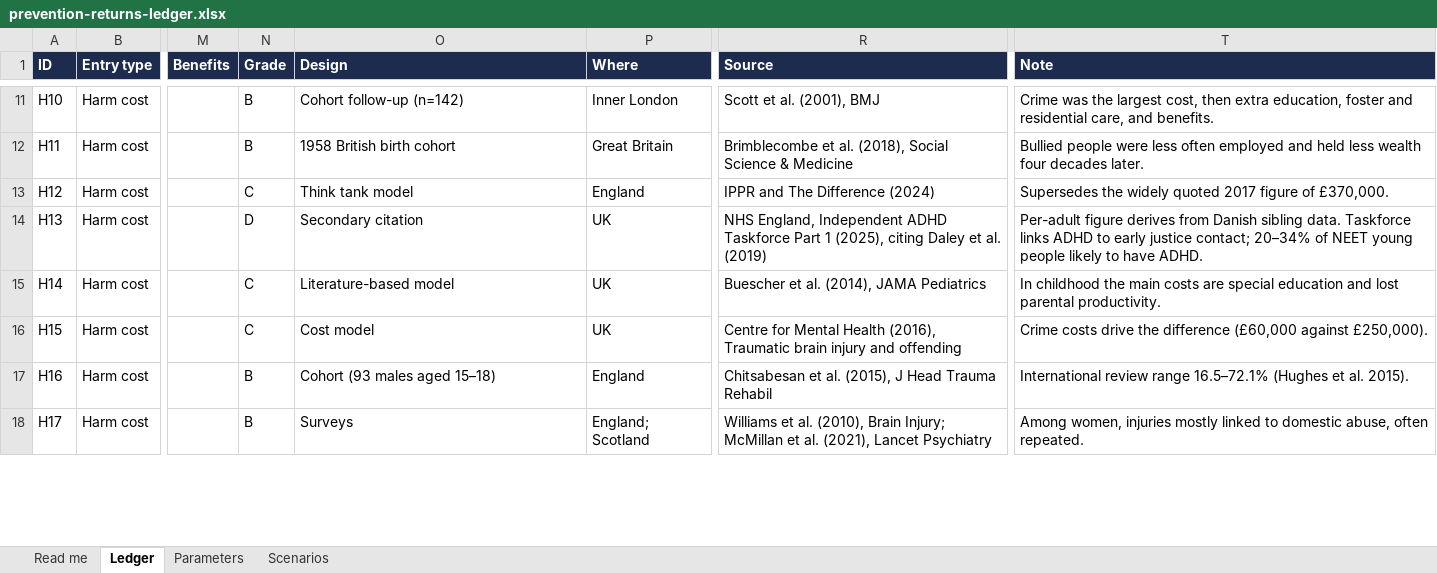
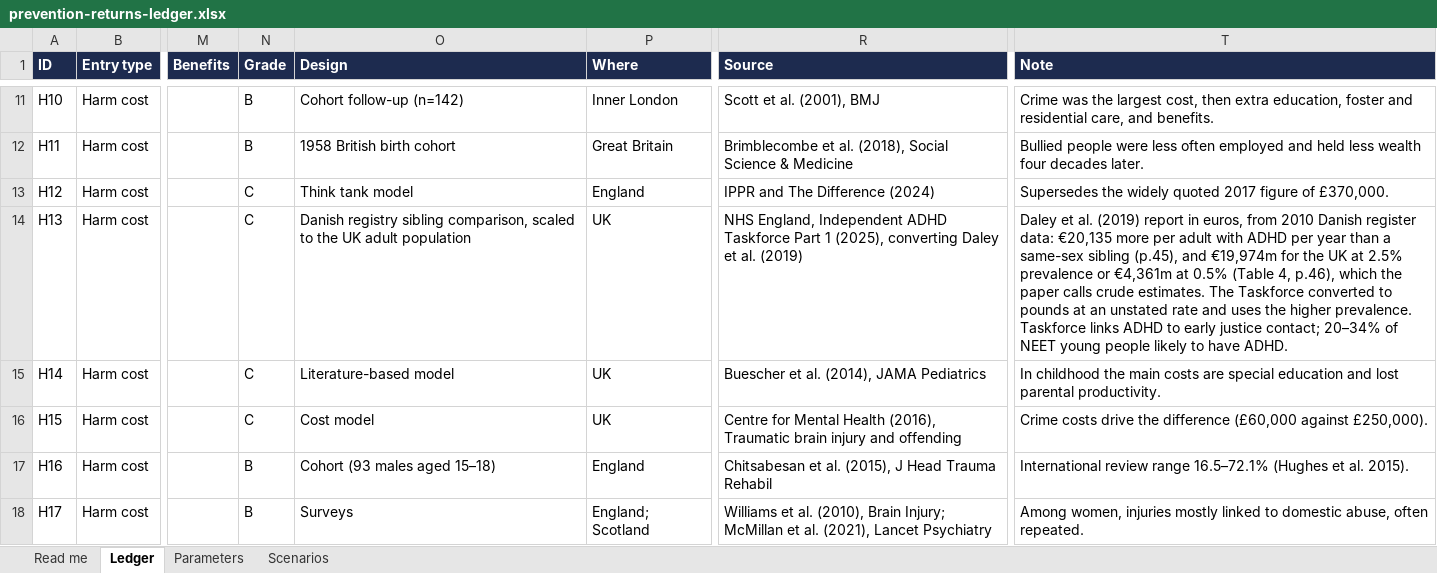
Before and after one commit to SGilr/prevention-costs, an Excel workbook: public/downloads/prevention-returns-ledger.xlsx, sheet Ledger, drawn as a sheet; only a part is shown, gaps mark what is left out; values as stored, in another font and other column widths than the file's, no borders; charts and pictures not drawn; the diff covers the shown part only; the diff names each change by its address in the sheet, - before the commit and + after, or states it on an @@ line.

```diff
--- a/public/downloads/prevention-returns-ledger.xlsx (sheet Ledger)
+++ b/public/downloads/prevention-returns-ledger.xlsx (sheet Ledger)
-N14 (Grade): D
+N14 (Grade): C
-O14 (Design): Secondary citation
+O14 (Design): Danish registry sibling comparison, scaled to the UK adult population
-R14 (Source): …1 (2025), citing Daley et…
+R14 (Source): …1 (2025), converting Daley et…
-T14 (Note): Per-adult figure derives from Danish sibling data. Taskforce links…
+T14 (Note): Daley et al. (2019) report in euros, from 2010 Danish register data: €20,135 more per adult with ADHD per year than a same-sex sibling (p.45), and €19,974m for the UK at 2.5% prevalence or €4,361m at 0.5% (Table 4, p.46), which the paper calls crude estimates. The Taskforce converted to pounds at an unstated rate and uses the higher prevalence. Taskforce links…
```
Also changed, not shown: 7 edited cells elsewhere in this sheet, 3 other files.
